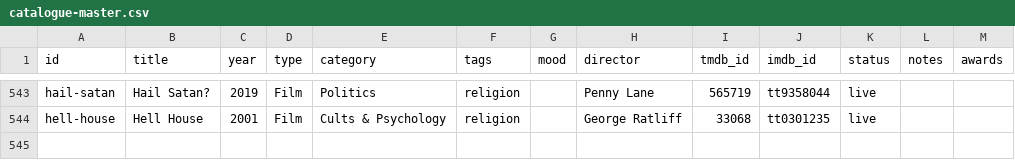
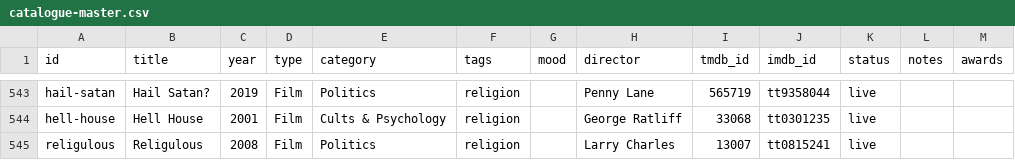
Before and after one commit to collymonsterr/documentaryclub, a CSV file: data/catalogue-master.csv, drawn as a sheet; only a part is shown, gaps mark what is left out; the diff names each change by its address in the sheet, - before the commit and + after, or states it on an @@ line.

```diff
--- a/data/catalogue-master.csv
+++ b/data/catalogue-master.csv
+row 545: religulous | Religulous | 2008 | Film | Politics | religion |  | Larry Charles | 13007 | tt0815241 | live
```
Also changed, not shown: 5 other files.
